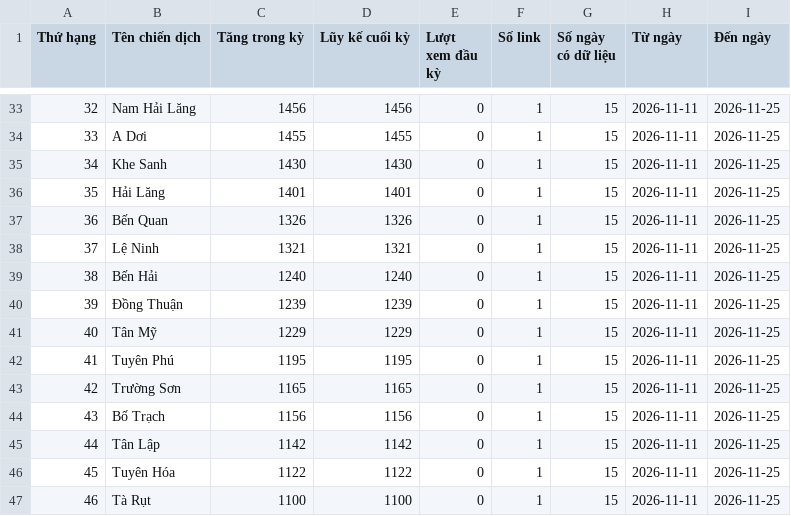
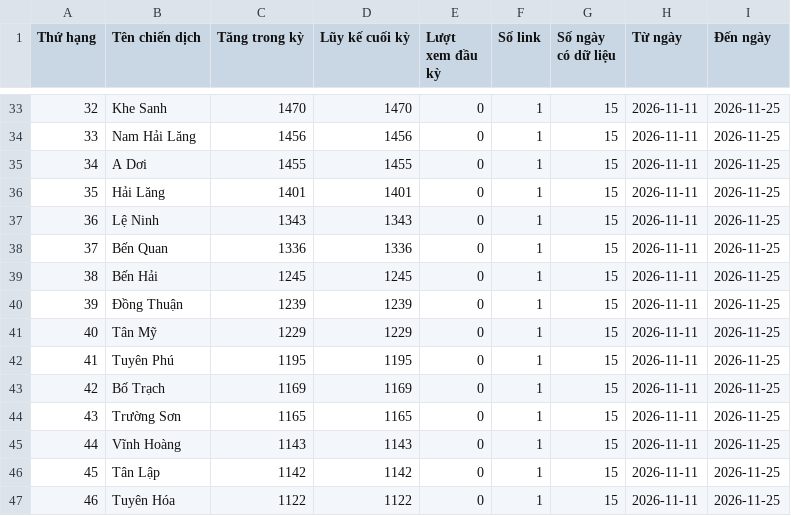
Before and after one commit to phuonglinh-ai/truyenthongquangtri, a CSV file: data.csv, drawn as a sheet; only a part is shown, gaps mark what is left out; the diff covers the shown part only.

```diff
--- a/data.csv
+++ b/data.csv
@@ -33,8 +33,8 @@
-32,Nam Hải Lăng,1456,1456,0,1,15,2026-11-11,2026-11-25
-33,A Dơi,1455,1455,0,1,15,2026-11-11,2026-11-25
-34,Khe Sanh,1430,1430,0,1,15,2026-11-11,2026-11-25
+32,Khe Sanh,1470,1470,0,1,15,2026-11-11,2026-11-25
+33,Nam Hải Lăng,1456,1456,0,1,15,2026-11-11,2026-11-25
+34,A Dơi,1455,1455,0,1,15,2026-11-11,2026-11-25
 35,Hải Lăng,1401,1401,0,1,15,2026-11-11,2026-11-25
-36,Bến Quan,1326,1326,0,1,15,2026-11-11,2026-11-25
-37,Lệ Ninh,1321,1321,0,1,15,2026-11-11,2026-11-25
-38,Bến Hải,1240,1240,0,1,15,2026-11-11,2026-11-25
+36,Lệ Ninh,1343,1343,0,1,15,2026-11-11,2026-11-25
+37,Bến Quan,1336,1336,0,1,15,2026-11-11,2026-11-25
+38,Bến Hải,1245,1245,0,1,15,2026-11-11,2026-11-25
 39,Đồng Thuận,1239,1239,0,1,15,2026-11-11,2026-11-25
@@ -42,6 +42,6 @@
 41,Tuyên Phú,1195,1195,0,1,15,2026-11-11,2026-11-25
-42,Trường Sơn,1165,1165,0,1,15,2026-11-11,2026-11-25
-43,Bố Trạch,1156,1156,0,1,15,2026-11-11,2026-11-25
-44,Tân Lập,1142,1142,0,1,15,2026-11-11,2026-11-25
-45,Tuyên Hóa,1122,1122,0,1,15,2026-11-11,2026-11-25
-46,Tà Rụt,1100,1100,0,1,15,2026-11-11,2026-11-25
+42,Bố Trạch,1169,1169,0,1,15,2026-11-11,2026-11-25
+43,Trường Sơn,1165,1165,0,1,15,2026-11-11,2026-11-25
+44,Vĩnh Hoàng,1143,1143,0,1,15,2026-11-11,2026-11-25
+45,Tân Lập,1142,1142,0,1,15,2026-11-11,2026-11-25
+46,Tuyên Hóa,1122,1122,0,1,15,2026-11-11,2026-11-25
```
Also changed, not shown: 91 edited cells elsewhere in this file.
